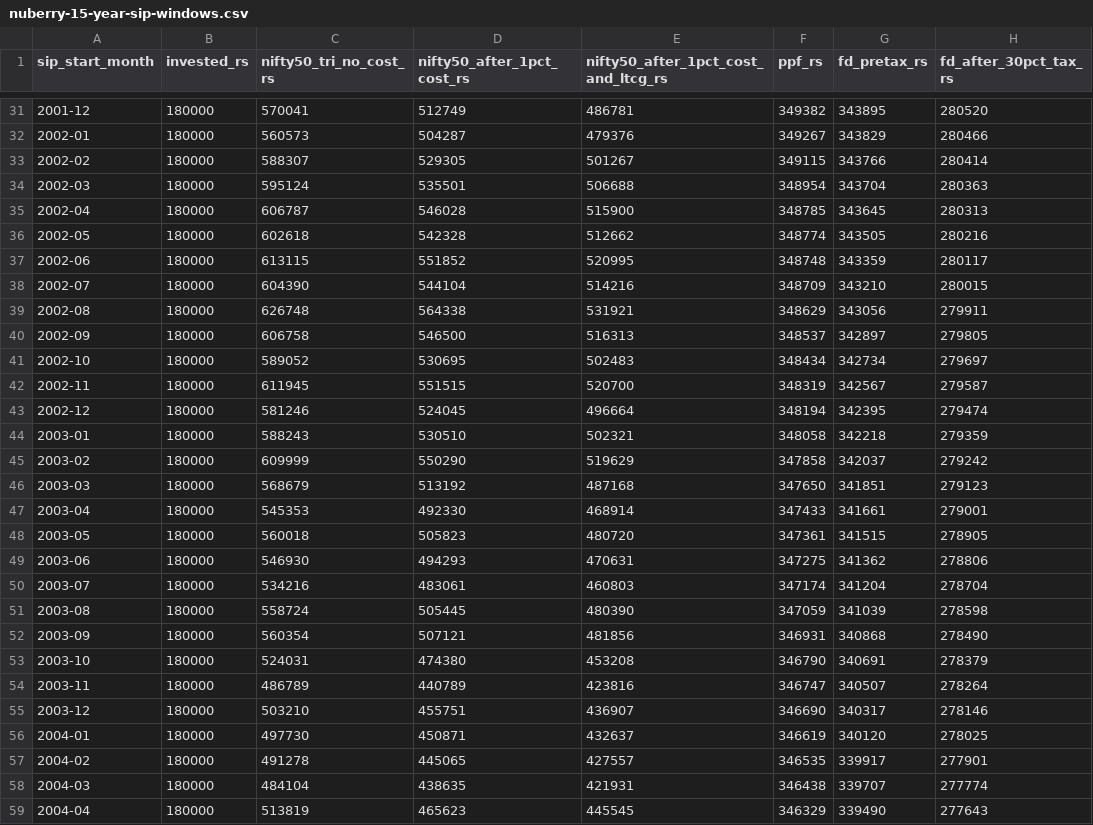
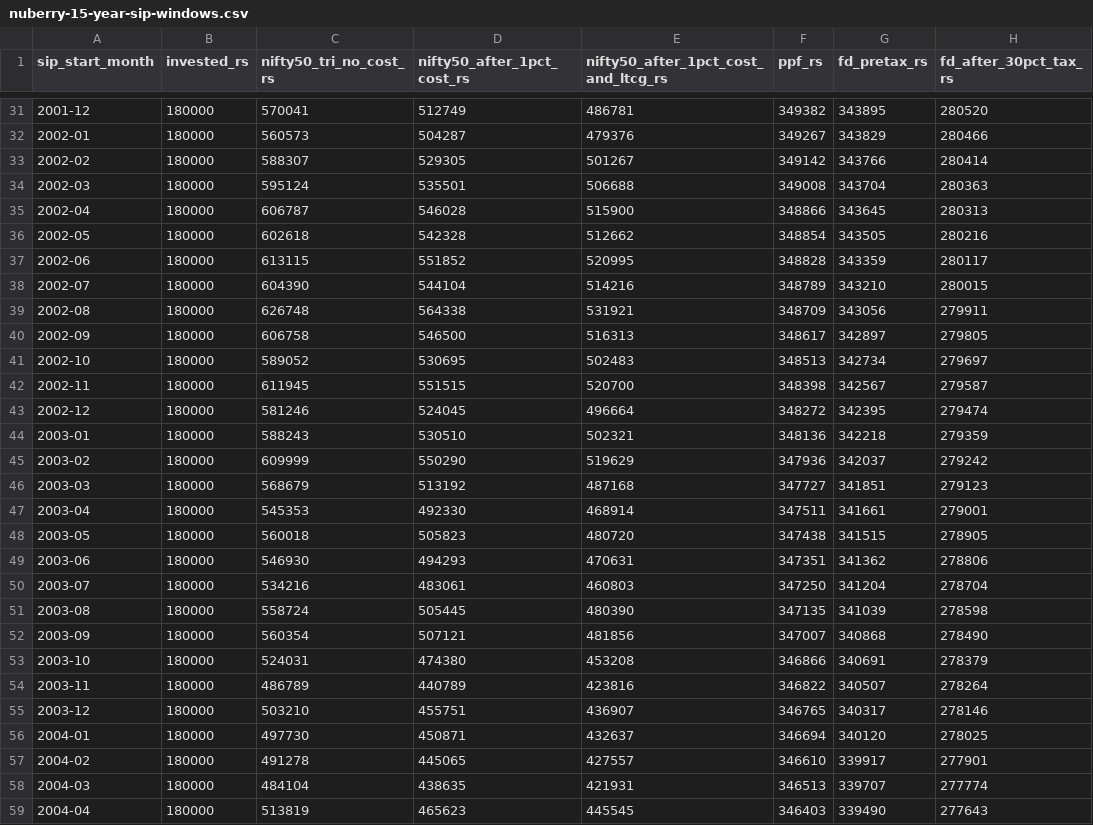
Before and after one commit to Taru-Money/nuberry-web, a CSV file: public/data/sip-18-study/nuberry-15-year-sip-windows.csv, drawn as a sheet; only a part is shown, gaps mark what is left out; the diff covers the shown part only; the diff names each change by its address in the sheet, - before the commit and + after, or states it on an @@ line.

```diff
--- a/public/data/sip-18-study/nuberry-15-year-sip-windows.csv
+++ b/public/data/sip-18-study/nuberry-15-year-sip-windows.csv
-F33 (ppf_rs): 349115
+F33 (ppf_rs): 349142
-F34 (ppf_rs): 348954
+F34 (ppf_rs): 349008
-F35 (ppf_rs): 348785
+F35 (ppf_rs): 348866
-F36 (ppf_rs): 348774
+F36 (ppf_rs): 348854
-F37 (ppf_rs): 348748
+F37 (ppf_rs): 348828
-F38 (ppf_rs): 348709
+F38 (ppf_rs): 348789
-F39 (ppf_rs): 348629
+F39 (ppf_rs): 348709
-F40 (ppf_rs): 348537
+F40 (ppf_rs): 348617
-F41 (ppf_rs): 348434
+F41 (ppf_rs): 348513
-F42 (ppf_rs): 348319
+F42 (ppf_rs): 348398
-F43 (ppf_rs): 348194
+F43 (ppf_rs): 348272
-F44 (ppf_rs): 348058
+F44 (ppf_rs): 348136
-F45 (ppf_rs): 347858
+F45 (ppf_rs): 347936
-F46 (ppf_rs): 347650
+F46 (ppf_rs): 347727
-F47 (ppf_rs): 347433
+F47 (ppf_rs): 347511
-F48 (ppf_rs): 347361
+F48 (ppf_rs): 347438
-F49 (ppf_rs): 347275
+F49 (ppf_rs): 347351
-F50 (ppf_rs): 347174
+F50 (ppf_rs): 347250
-F51 (ppf_rs): 347059
+F51 (ppf_rs): 347135
-F52 (ppf_rs): 346931
+F52 (ppf_rs): 347007
-F53 (ppf_rs): 346790
+F53 (ppf_rs): 346866
-F54 (ppf_rs): 346747
+F54 (ppf_rs): 346822
-F55 (ppf_rs): 346690
+F55 (ppf_rs): 346765
-F56 (ppf_rs): 346619
+F56 (ppf_rs): 346694
-F57 (ppf_rs): 346535
+F57 (ppf_rs): 346610
-F58 (ppf_rs): 346438
+F58 (ppf_rs): 346513
-F59 (ppf_rs): 346329
+F59 (ppf_rs): 346403
```
Also changed, not shown: 91 edited cells elsewhere in this file, public/data/sip-18-study/nuberry-10-year-sip-windows.csv, public/data/sip-18-study/nuberry-18-year-sip-windows.csv, 4 other files.
